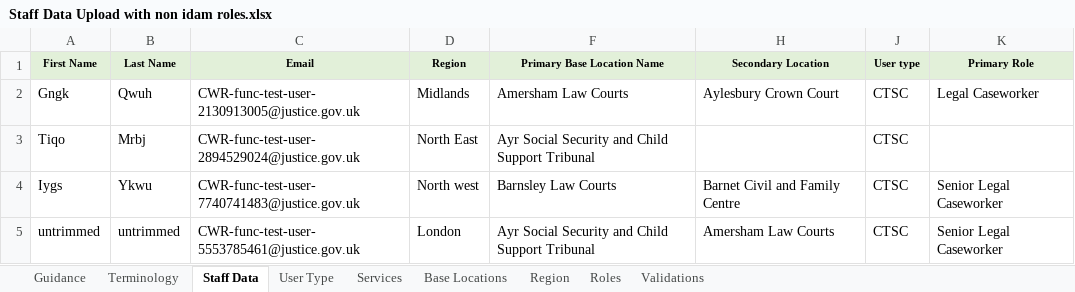
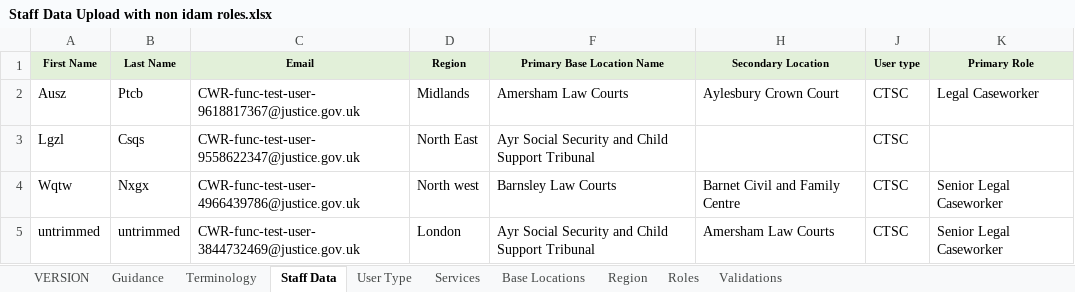
Before and after one commit to hmcts/rd-caseworker-ref-api, an Excel workbook: src/functionalTest/resources/Staff Data Upload with non idam roles.xlsx, sheet Staff Data, drawn as a sheet; only a part is shown; values as stored, in another font and other column widths than the file's, no borders; the diff names each change by its address in the sheet, - before the commit and + after, or states it on an @@ line.

```diff
--- a/src/functionalTest/resources/Staff Data Upload with non idam roles.xlsx (sheet Staff Data)
+++ b/src/functionalTest/resources/Staff Data Upload with non idam roles.xlsx (sheet Staff Data)
+sheet tab: VERSION
-A2 (First Name): Gngk
+A2 (First Name): Ausz
-B2 (Last Name): Qwuh
+B2 (Last Name): Ptcb
-C2 (Email): CWR-func-test-user-2130913005@justice.gov.uk
+C2 (Email): CWR-func-test-user-9618817367@justice.gov.uk
-A3 (First Name): Tiqo
+A3 (First Name): Lgzl
-B3 (Last Name): Mrbj
+B3 (Last Name): Csqs
-C3 (Email): CWR-func-test-user-2894529024@justice.gov.uk
+C3 (Email): CWR-func-test-user-9558622347@justice.gov.uk
-A4 (First Name): Iygs
+A4 (First Name): Wqtw
-B4 (Last Name): Ykwu
+B4 (Last Name): Nxgx
-C4 (Email): CWR-func-test-user-7740741483@justice.gov.uk
+C4 (Email): CWR-func-test-user-4966439786@justice.gov.uk
-C5 (Email): CWR-func-test-user-5553785461@justice.gov.uk
+C5 (Email): CWR-func-test-user-3844732469@justice.gov.uk
```
Also changed, not shown: src/functionalTest/resources/Staff Data Upload.xlsx, src/integrationTest/resources/Staff Data Test incorrect function.xlsx, 38 other files.
